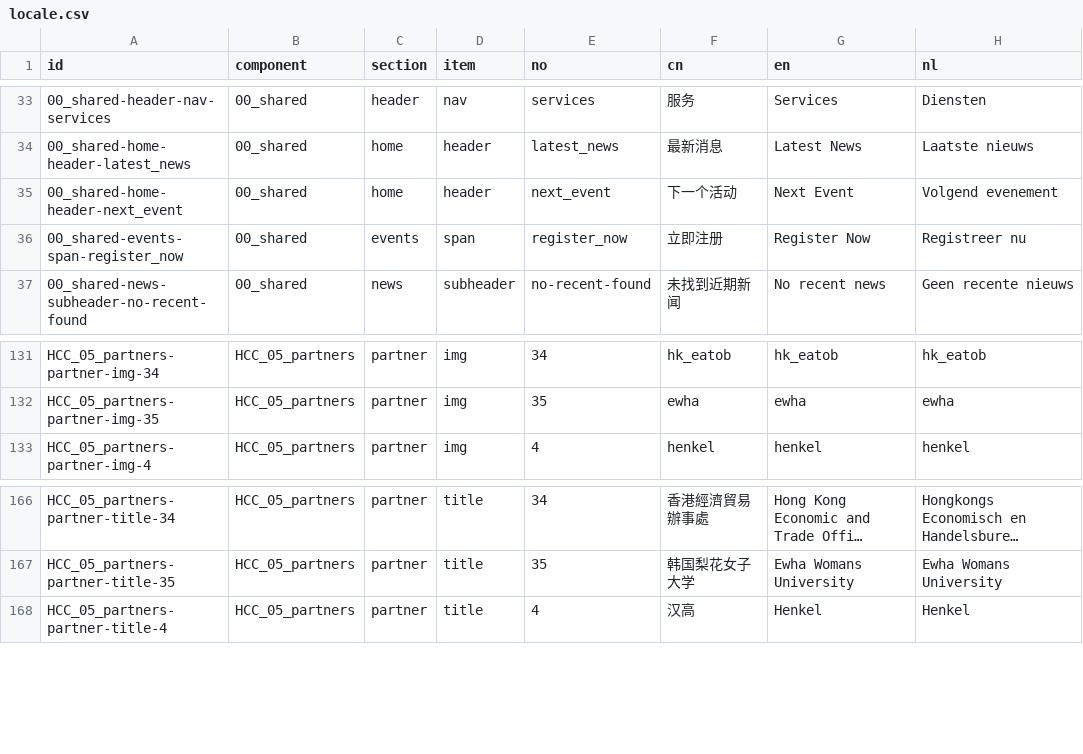
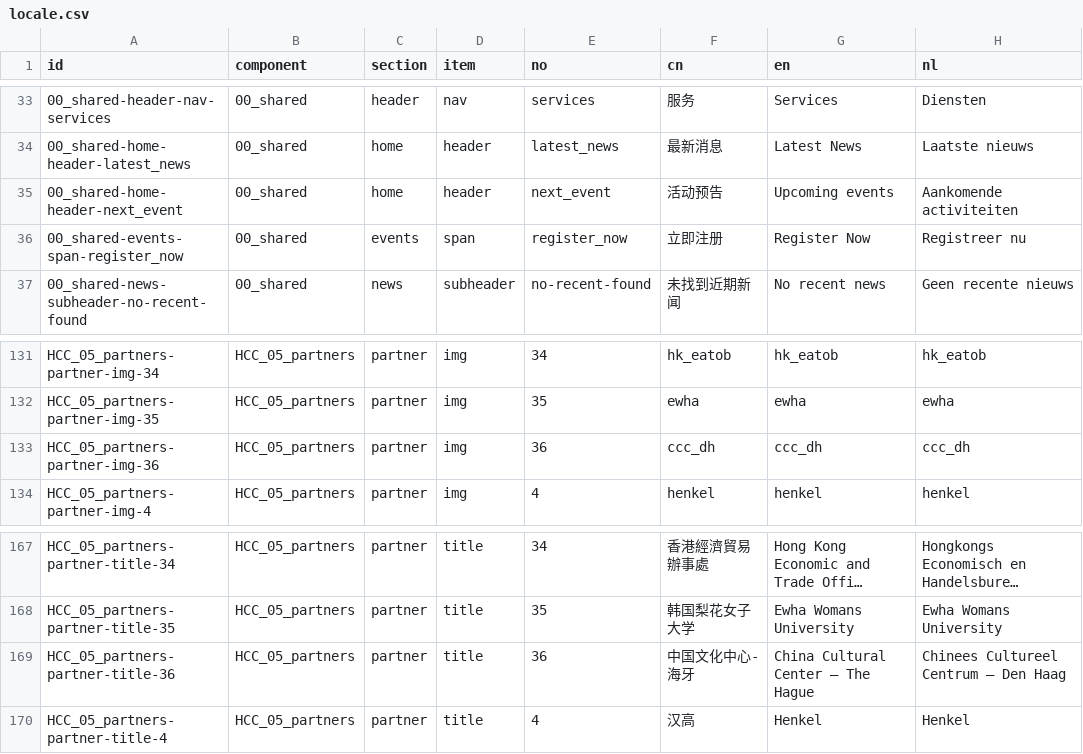
Before and after one commit to JHunter101/holland-china-com, a CSV file: static/locales/locale.csv, drawn as a sheet; only a part is shown, gaps mark what is left out; long unchanged cells end in …; the diff names each change by its address in the sheet, - before the commit and + after, or states it on an @@ line.

Commit message:
updated locale

```diff
--- a/static/locales/locale.csv
+++ b/static/locales/locale.csv
-F35 (cn): 下一个活动
+F35 (cn): 活动预告
-G35 (en): Next Event
+G35 (en): Upcoming events
-H35 (nl): Volgend evenement
+H35 (nl): Aankomende activiteiten
+row 133: HCC_05_partners-partner-img-36 | HCC_05_partners | partner | img | 36 | ccc_dh | ccc_dh | ccc_dh
+row 169: HCC_05_partners-partner-title-36 | HCC_05_partners | partner | title | 36 | 中国⽂化中⼼-海⽛ | China Cultural Center – The Hague | Chinees Cultureel Centrum – Den Haag
```
Also changed, not shown: 3 other files.
